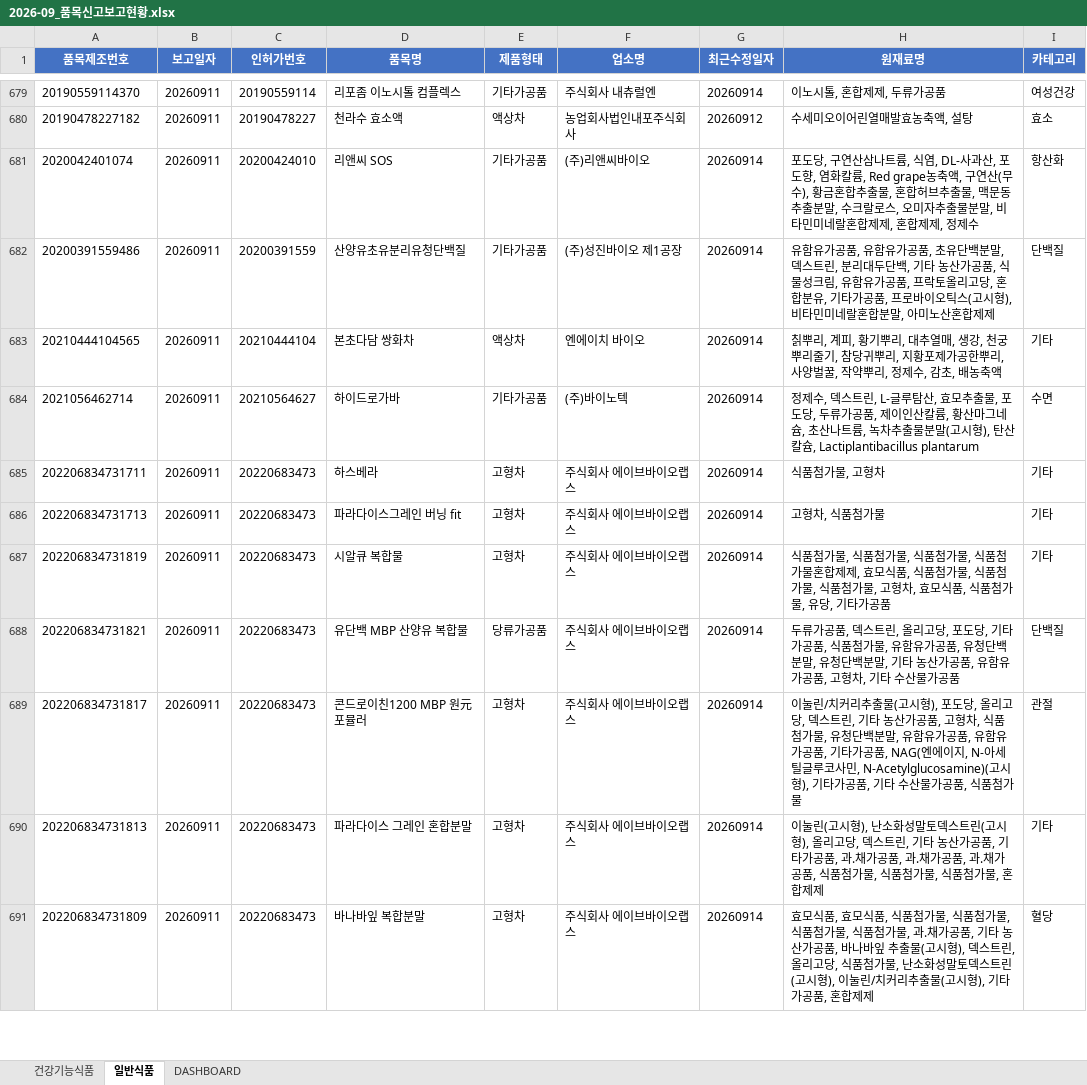
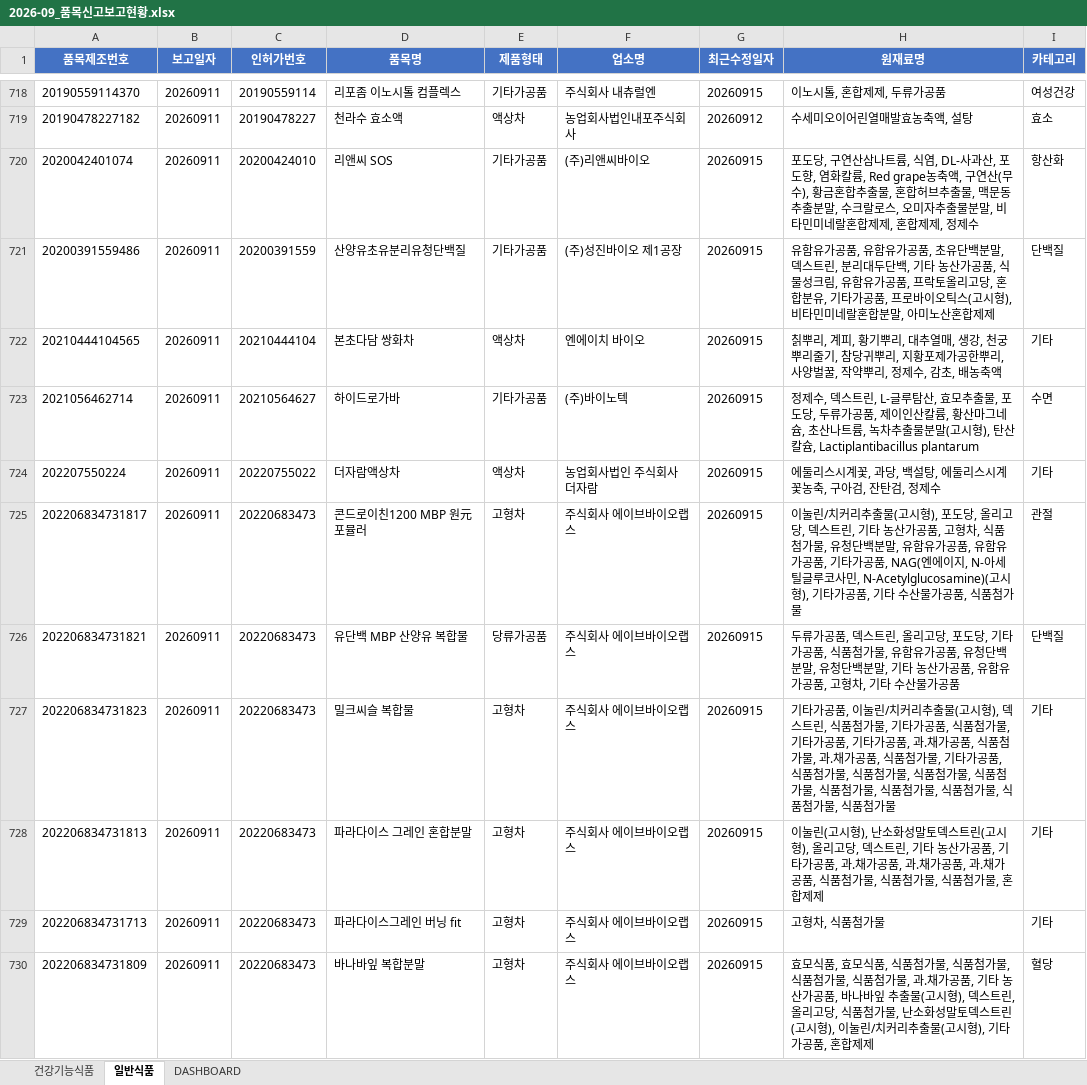
Before and after one commit to primexx98-sudo/food-product-status, an Excel workbook: output/2026-09_품목신고보고현황.xlsx, sheet 일반식품, drawn as a sheet; only a part is shown, gaps mark what is left out; values as stored, in another font and other column widths than the file's, no borders; removed rows and columns are numbered as before the commit, all else as after; the diff covers the shown part only; the diff names each change by its address in the sheet, - before the commit and + after, or states it on an @@ line.

```diff
--- a/output/2026-09_품목신고보고현황.xlsx (sheet 일반식품)
+++ b/output/2026-09_품목신고보고현황.xlsx (sheet 일반식품)
-G718 (최근수정일자): 20260914
+G718 (최근수정일자): 20260915
-G720:G723 (최근수정일자): 20260914
+G720:G723 (최근수정일자): 20260915
-row 685: 202206834731711 | 20260911 | 20220683473 | 하스베라 | 고형차 | 주식회사 에이브바이오랩스 | 20260914 | 식품첨가물, 고형차 | 기타
-row 686: 202206834731713 | 20260911 | 20220683473 | 파라다이스그레인 버닝 fit | 고형차 | 주식회사 에이브바이오랩스 | 20260914 | 고형차, 식품첨가물 | 기타
-row 687: 202206834731819 | 20260911 | 20220683473 | 시알큐 복합물 | 고형차 | 주식회사 에이브바이오랩스 | 20260914 | 식품첨가물, 식품첨가물, 식품첨가물, 식품첨가물혼합제제, 효모식품, 식품첨가물, 식품첨가물, 식품첨가물, 고형차, 효모식품, 식품첨가물, 유당, 기타가공품 | 기타
-row 688: 202206834731821 | 20260911 | 20220683473 | 유단백 MBP 산양유 복합물 | 당류가공품 | 주식회사 에이브바이오랩스 | 20260914 | 두류가공품, 덱스트린, 올리고당, 포도당, 기타가공품, 식품첨가물, 유함유가공품, 유청단백분말, 유청단백분말, 기타 농산가공품, 유함유가공품, 고형차, 기타 수산물가공품 | 단백질
+row 724: 202207550224 | 20260911 | 20220755022 | 더자람액상차 | 액상차 | 농업회사법인 주식회사 더자람 | 20260915 | 에둘리스시계꽃, 과당, 백설탕, 에둘리스시계꽃농축, 구아검, 잔탄검, 정제수 | 기타
-G725 (최근수정일자): 20260914
+G725 (최근수정일자): 20260915
+row 726: 202206834731821 | 20260911 | 20220683473 | 유단백 MBP 산양유 복합물 | 당류가공품 | 주식회사 에이브바이오랩스 | 20260915 | 두류가공품, 덱스트린, 올리고당, 포도당, 기타가공품, 식품첨가물, 유함유가공품, 유청단백분말, 유청단백분말, 기타 농산가공품, 유함유가공품, 고형차, 기타 수산물가공품 | 단백질
+row 727: 202206834731823 | 20260911 | 20220683473 | 밀크씨슬 복합물 | 고형차 | 주식회사 에이브바이오랩스 | 20260915 | 기타가공품, 이눌린/치커리추출물(고시형), 덱스트린, 식품첨가물, 기타가공품, 식품첨가물, 기타가공품, 기타가공품, 과.채가공품, 식품첨가물, 과.채가공품, 식품첨가물, 기타가공품, 식품첨가물, 식품첨가물, 식품첨가물, 식품첨가물, 식품첨가물, 식품첨가물, 식품첨가물, 식품첨가물, 식품첨가물 | 기타
-G728 (최근수정일자): 20260914
+G728 (최근수정일자): 20260915
+row 729: 202206834731713 | 20260911 | 20220683473 | 파라다이스그레인 버닝 fit | 고형차 | 주식회사 에이브바이오랩스 | 20260915 | 고형차, 식품첨가물 | 기타
-G730 (최근수정일자): 20260914
+G730 (최근수정일자): 20260915
```
Also changed, not shown: 106 added rows, 18 removed rows and 83 edited cells elsewhere in this sheet, sheet 건강기능식품, sheet DASHBOARD.
